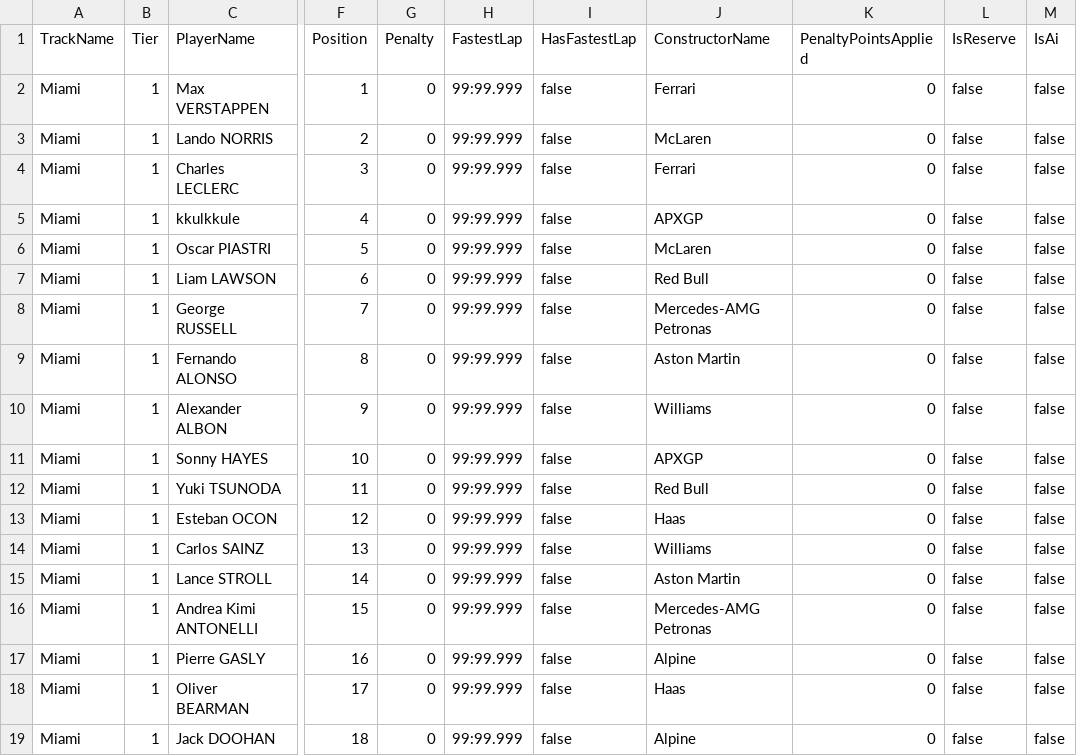
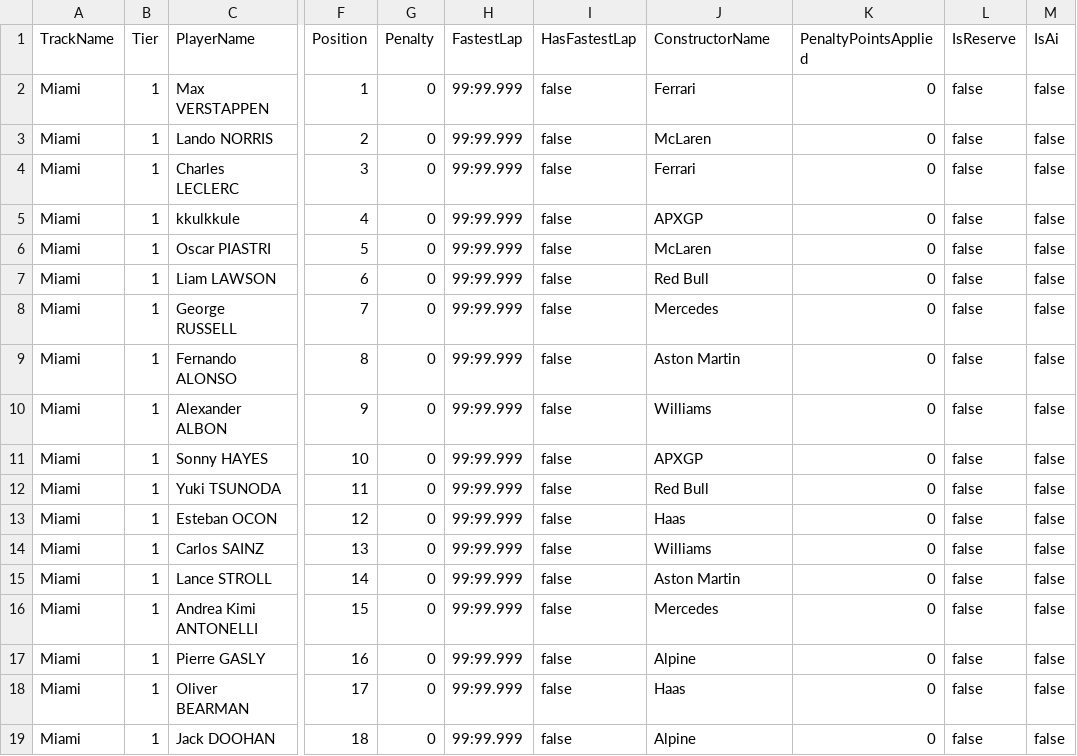
Before and after one commit to nizbridge/nizbridge.github.io, a CSV file: project/f1/data/f25_cr_s2/event_results_6.csv, drawn as a sheet; only a part is shown, gaps mark what is left out; the diff names each change by its address in the sheet, - before the commit and + after, or states it on an @@ line.

```diff
--- a/project/f1/data/f25_cr_s2/event_results_6.csv
+++ b/project/f1/data/f25_cr_s2/event_results_6.csv
-J8 (ConstructorName): Mercedes-AMG Petronas
+J8 (ConstructorName): Mercedes
-J16 (ConstructorName): Mercedes-AMG Petronas
+J16 (ConstructorName): Mercedes
```
Also changed, not shown: 4 other files.
